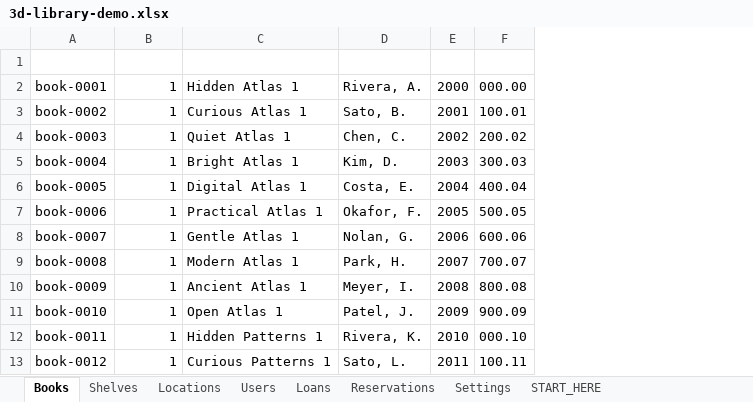
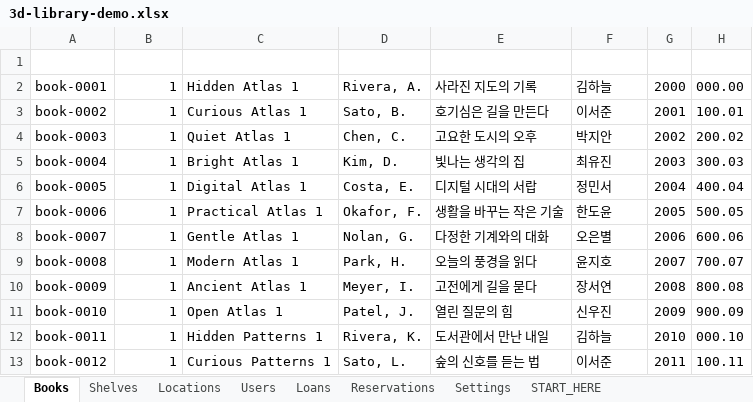
Before and after one commit to parandurume-labs/3d-library-excel, an Excel workbook: artifacts/3d-library-demo.xlsx, sheet Books, drawn as a sheet; only a part is shown; values as stored, in another font and other column widths than the file's, no borders; table styles not drawn; the diff names each change by its address in the sheet, - before the commit and + after, or states it on an @@ line.

```diff
--- a/artifacts/3d-library-demo.xlsx (sheet Books)
+++ b/artifacts/3d-library-demo.xlsx (sheet Books)
+column E (titleKo), rows 2-13: 사라진 지도의 기록 | 호기심은 길을 만든다 | 고요한 도시의 오후 | 빛나는 생각의 집 | 디지털 시대의 서랍 | 생활을 바꾸는 작은 기술 | 다정한 기계와의 대화 | 오늘의 풍경을 읽다 | 고전에게 길을 묻다 | 열린 질문의 힘 | 도서관에서 만난 내일 | 숲의 신호를 듣는 법
+column F (authorKo), rows 2-13: 김하늘 | 이서준 | 박지안 | 최유진 | 정민서 | 한도윤 | 오은별 | 윤지호 | 장서연 | 신우진 | 김하늘 | 이서준
```
Also changed, not shown: 15 other files.
